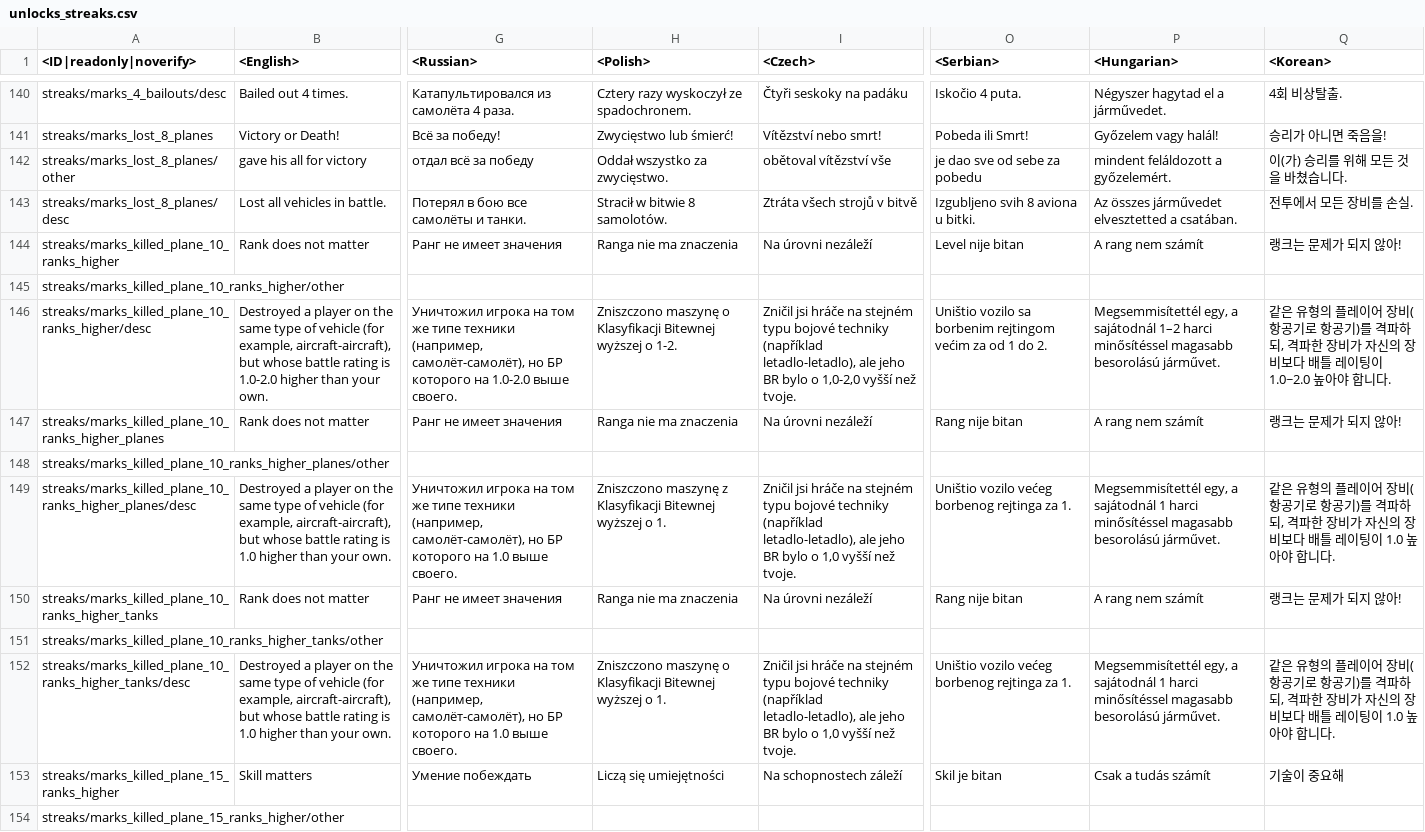
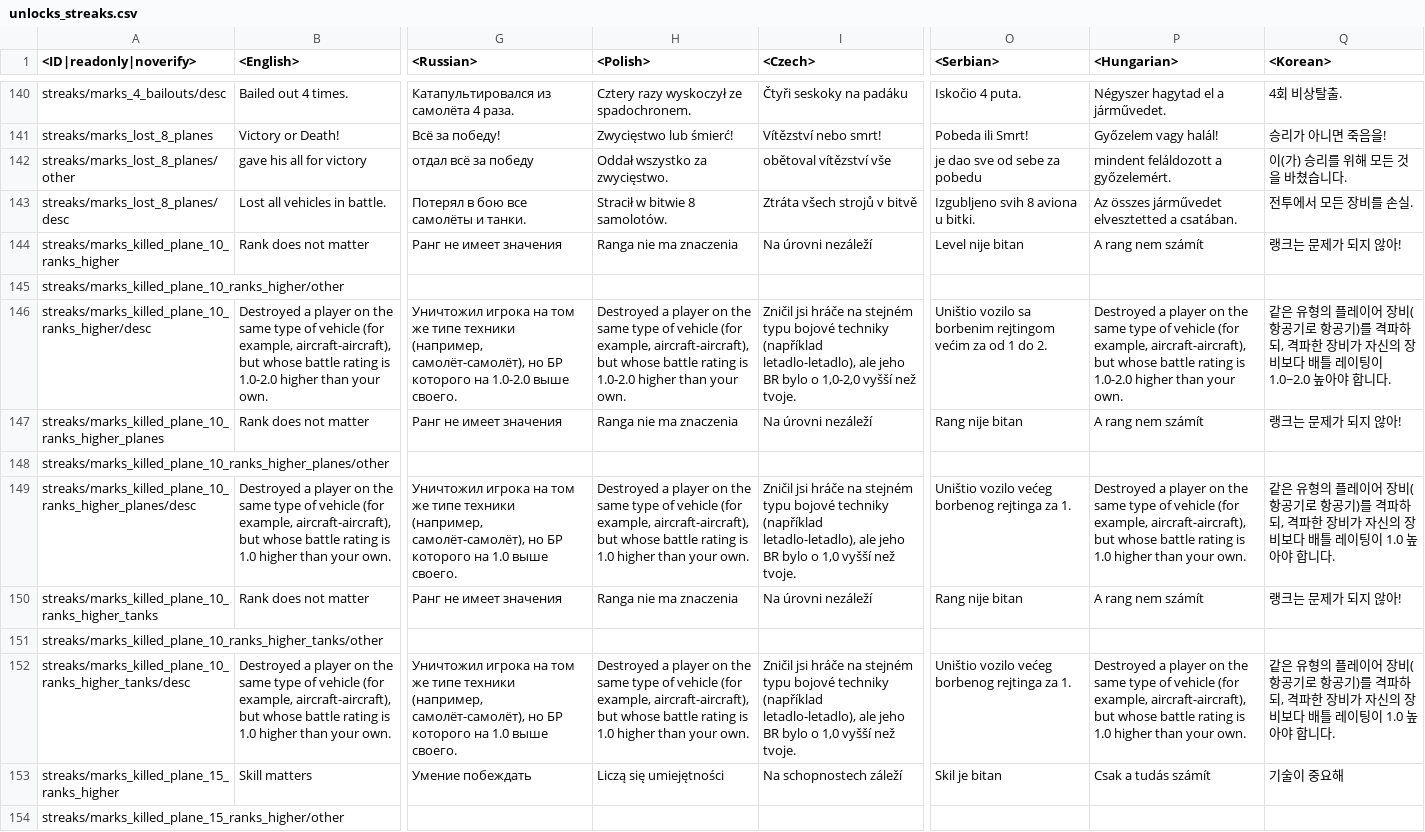
Before and after one commit to MiG23M/MiG_Datamine, a CSV file: lang.vromfs.bin_u/lang/unlocks_streaks.csv, drawn as a sheet; only a part is shown, gaps mark what is left out; the diff covers the shown part only; the diff names each change by its address in the sheet, - before the commit and + after, or states it on an @@ line.

```diff
--- a/lang.vromfs.bin_u/lang/unlocks_streaks.csv
+++ b/lang.vromfs.bin_u/lang/unlocks_streaks.csv
-H146 (<Polish>): Zniszczono maszynę o Klasyfikacji Bitewnej wyższej o 1-2.
+H146 (<Polish>): Destroyed a player on the same type of vehicle (for example, aircraft-aircraft), but whose battle rating is 1.0-2.0 higher than your own.
-P146 (<Hungarian>): Megsemmisítettél egy, a sajátodnál 1–2 harci minősítéssel magasabb besorolású járművet.
+P146 (<Hungarian>): Destroyed a player on the same type of vehicle (for example, aircraft-aircraft), but whose battle rating is 1.0-2.0 higher than your own.
-H149 (<Polish>): Zniszczono maszynę z Klasyfikacji Bitewnej wyższej o 1.
+H149 (<Polish>): Destroyed a player on the same type of vehicle (for example, aircraft-aircraft), but whose battle rating is 1.0 higher than your own.
-P149 (<Hungarian>): Megsemmisítettél egy, a sajátodnál 1 harci minősítéssel magasabb besorolású járművet.
+P149 (<Hungarian>): Destroyed a player on the same type of vehicle (for example, aircraft-aircraft), but whose battle rating is 1.0 higher than your own.
-H152 (<Polish>): Zniszczono maszynę o Klasyfikacji Bitewnej wyższej o 1.
+H152 (<Polish>): Destroyed a player on the same type of vehicle (for example, aircraft-aircraft), but whose battle rating is 1.0 higher than your own.
-P152 (<Hungarian>): Megsemmisítettél egy, a sajátodnál 1 harci minősítéssel magasabb besorolású járművet.
+P152 (<Hungarian>): Destroyed a player on the same type of vehicle (for example, aircraft-aircraft), but whose battle rating is 1.0 higher than your own.
```
Also changed, not shown: 5 edited cells elsewhere in this file, lang.vromfs.bin_u/lang/menu_multiplayer.csv, lang.vromfs.bin_u/lang/missions_locations.csv, 31 other files.
